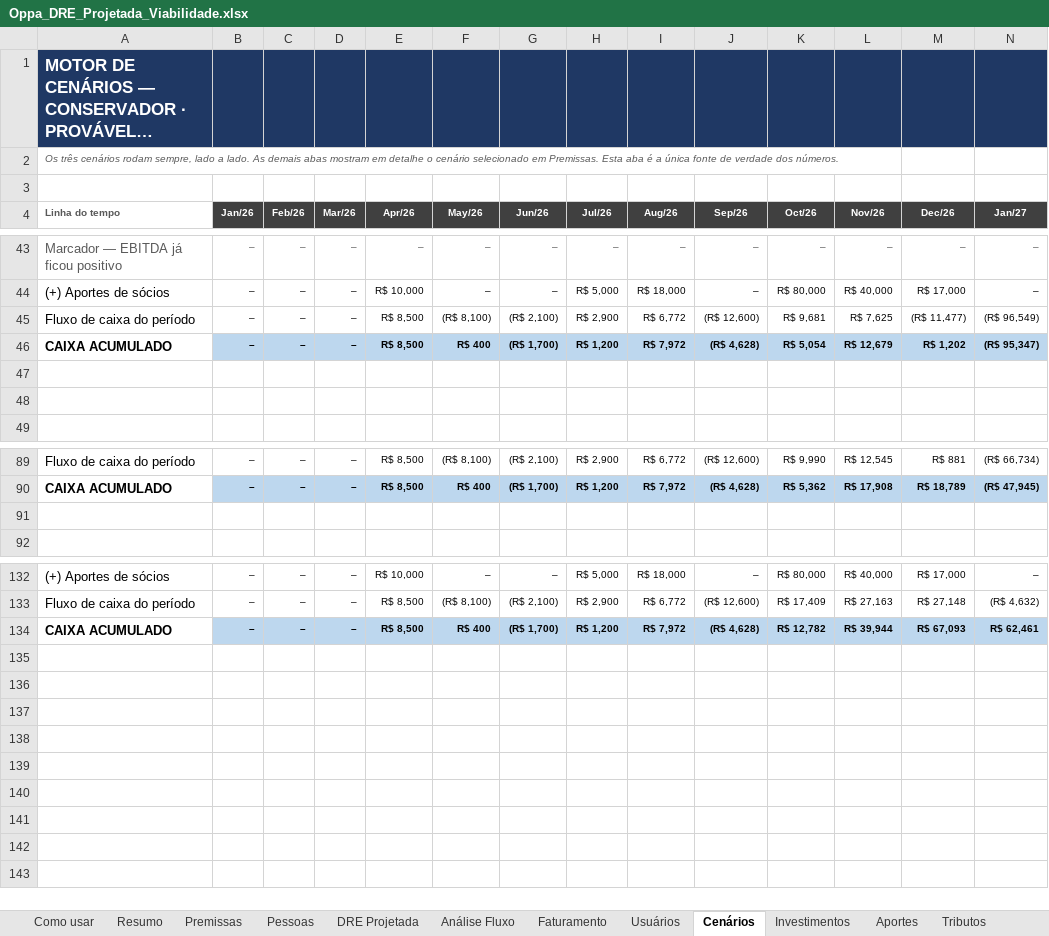
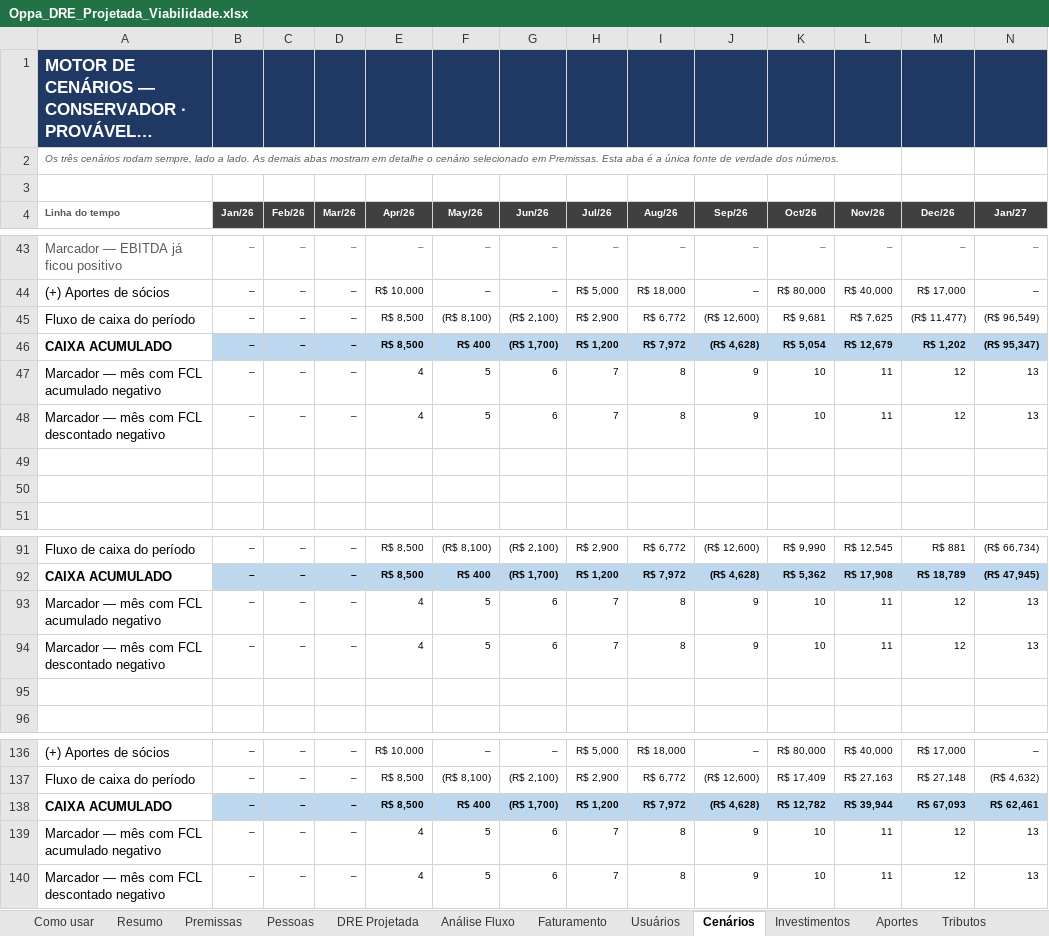
Before and after one commit to fmlucaas/Teste, an Excel workbook: Oppa_DRE_Projetada_Viabilidade.xlsx, sheet Cenários, drawn as a sheet; only a part is shown, gaps mark what is left out; long unchanged cells end in …; values as stored, in another font and other column widths than the file's, no borders; rows hold the shown columns only; the diff names each change by its address in the sheet, - before the commit and + after, or states it on an @@ line.

```diff
--- a/Oppa_DRE_Projetada_Viabilidade.xlsx (sheet Cenários)
+++ b/Oppa_DRE_Projetada_Viabilidade.xlsx (sheet Cenários)
+row 47: Marcador — mês com FCL acumulado negativo | – | – | – | 4 | 5 | 6 | 7 | 8 | 9 | 10 | 11 | 12 | 13
+row 48: Marcador — mês com FCL descontado negativo | – | – | – | 4 | 5 | 6 | 7 | 8 | 9 | 10 | 11 | 12 | 13
+row 93: Marcador — mês com FCL acumulado negativo | – | – | – | 4 | 5 | 6 | 7 | 8 | 9 | 10 | 11 | 12 | 13
+row 94: Marcador — mês com FCL descontado negativo | – | – | – | 4 | 5 | 6 | 7 | 8 | 9 | 10 | 11 | 12 | 13
+row 139: Marcador — mês com FCL acumulado negativo | – | – | – | 4 | 5 | 6 | 7 | 8 | 9 | 10 | 11 | 12 | 13
+row 140: Marcador — mês com FCL descontado negativo | – | – | – | 4 | 5 | 6 | 7 | 8 | 9 | 10 | 11 | 12 | 13
```
Also changed, not shown: sheet Análise Fluxo, sheet Resumo, formulas that keep their value, 9 other files.
